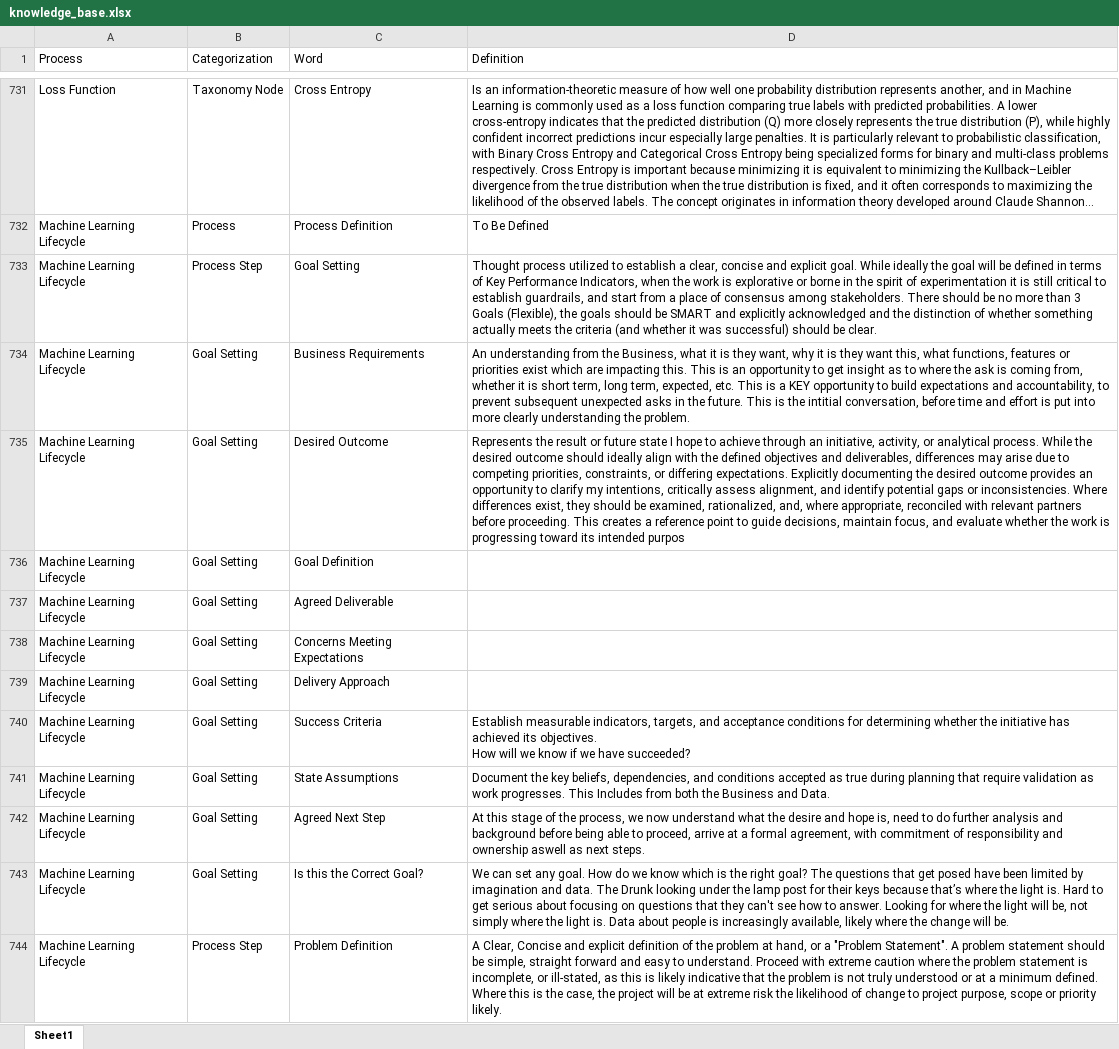
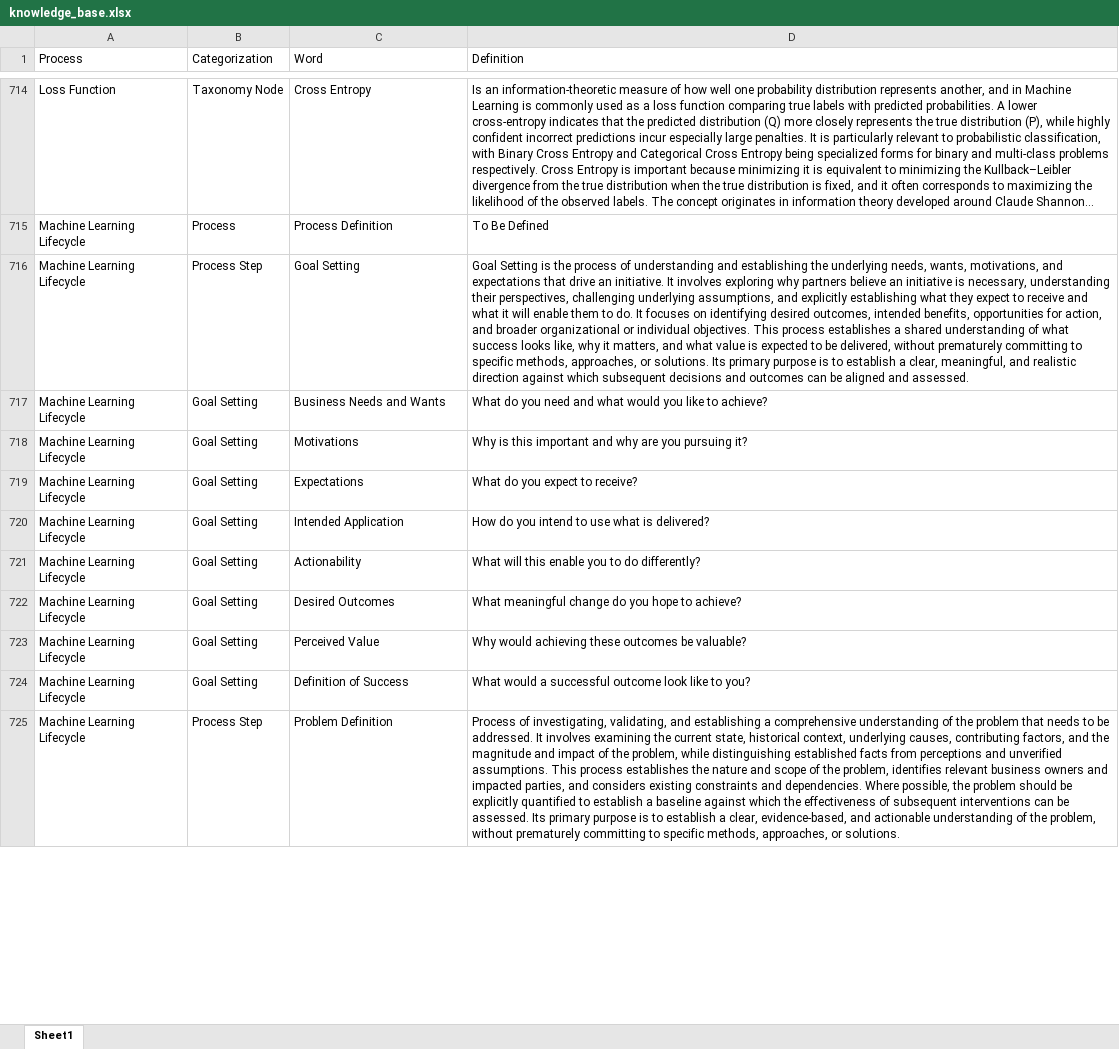
Before and after one commit to derek-dewald/Python_Tools, an Excel workbook: Streamlit/Data/knowledge_base.xlsx, sheet Sheet1, drawn as a sheet; only a part is shown, gaps mark what is left out; long unchanged cells end in …; values as stored, in another font and other column widths than the file's, no borders; removed rows and columns are numbered as before the commit, all else as after; ↵ is a line break in a cell; the diff covers the shown part only; the diff names each change by its address in the sheet, - before the commit and + after, or states it on an @@ line.

```diff
--- a/Streamlit/Data/knowledge_base.xlsx (sheet Sheet1)
+++ b/Streamlit/Data/knowledge_base.xlsx (sheet Sheet1)
-D716 (Definition): Thought process utilized to establish a clear, concise and explicit goal. While ideally the goal will be defined in terms of Key Performance Indicators, when the work is explorative or borne in the spirit of experimentation it is still critical to establish guardrails, and start from a place of consensus among stakeholders. There should be no more than 3 Goals (Flexible), the goals should be SMART and explicitly acknowledged and the distinction of whether something actually meets the criteria (and whether it was successful) should be clear.
+D716 (Definition): Goal Setting is the process of understanding and establishing the underlying needs, wants, motivations, and expectations that drive an initiative. It involves exploring why partners believe an initiative is necessary, understanding their perspectives, challenging underlying assumptions, and explicitly establishing what they expect to receive and what it will enable them to do. It focuses on identifying desired outcomes, intended benefits, opportunities for action, and broader organizational or individual objectives. This process establishes a shared understanding of what success looks like, why it matters, and what value is expected to be delivered, without prematurely committing to specific methods, approaches, or solutions. Its primary purpose is to establish a clear, meaningful, and realistic direction against which subsequent decisions and outcomes can be aligned and assessed.
-C717 (Word): Business Requirements
+C717 (Word): Business Needs and Wants
-D717 (Definition): An understanding from the Business, what it is they want, why it is they want this, what functions, features or priorities exist which are impacting this. This is an opportunity to get insight as to where the ask is coming from, whether it is short term, long term, expected, etc. This is a KEY opportunity to build expectations and accountability, to prevent subsequent unexpected asks in the future. This is the intitial conversation, before time and effort is put into more clearly understanding the problem.
+D717 (Definition): What do you need and what would you like to achieve?
-C718 (Word): Desired Outcome
+C718 (Word): Motivations
-D718 (Definition): Represents the result or future state I hope to achieve through an initiative, activity, or analytical process. While the desired outcome should ideally align with the defined objectives and deliverables, differences may arise due to competing priorities, constraints, or differing expectations. Explicitly documenting the desired outcome provides an opportunity to clarify my intentions, critically assess alignment, and identify potential gaps or inconsistencies. Where differences exist, they should be examined, rationalized, and, where appropriate, reconciled with relevant partners before proceeding. This creates a reference point to guide decisions, maintain focus, and evaluate whether the work is progressing toward its intended purpos
+D718 (Definition): Why is this important and why are you pursuing it?
-row 736: Machine Learning Lifecycle | Goal Setting | Goal Definition
-row 737: Machine Learning Lifecycle | Goal Setting | Agreed Deliverable
-C719 (Word): Concerns Meeting Expectations
+C719 (Word): Expectations
-D719 (Definition): (empty)
+D719 (Definition): What do you expect to receive?
-C720 (Word): Delivery Approach
+C720 (Word): Intended Application
-D720 (Definition): (empty)
+D720 (Definition): How do you intend to use what is delivered?
-C721 (Word): Success Criteria
+C721 (Word): Actionability
-D721 (Definition): Establish measurable indicators, targets, and acceptance conditions for determining whether the initiative has achieved its objectives. ↵ How will we know if we have succeeded?
+D721 (Definition): What will this enable you to do differently?
-C722 (Word): State Assumptions
+C722 (Word): Desired Outcomes
-D722 (Definition): Document the key beliefs, dependencies, and conditions accepted as true during planning that require validation as work progresses. This Includes from both the Business and Data.
+D722 (Definition): What meaningful change do you hope to achieve?
-C723 (Word): Agreed Next Step
+C723 (Word): Perceived Value
-D723 (Definition): At this stage of the process, we now understand what the desire and hope is, need to do further analysis and background before being able to proceed, arrive at a formal agreement, with commitment of responsibility and ownership aswell as next steps.
+D723 (Definition): Why would achieving these outcomes be valuable?
-C724 (Word): Is this the Correct Goal?
+C724 (Word): Definition of Success
-D724 (Definition): We can set any goal. How do we know which is the right goal? The questions that get posed have been limited by imagination and data. The Drunk looking under the lamp post for their keys because that’s where the light is. Hard to get serious about focusing on questions that they can't see how to answer. Looking for where the light will be, not simply where the light is. Data about people is increasingly available, likely where the change will be.
+D724 (Definition): What would a successful outcome look like to you?
-D725 (Definition): A Clear, Concise and explicit definition of the problem at hand, or a "Problem Statement". A problem statement should be simple, straight forward and easy to understand. Proceed with extreme caution where the problem statement is incomplete, or ill-stated, as this is likely indicative that the problem is not truly understood or at a minimum defined. Where this is the case, the project will be at extreme risk the likelihood of change to project purpose, scope or priority likely.
+D725 (Definition): Process of investigating, validating, and establishing a comprehensive understanding of the problem that needs to be addressed. It involves examining the current state, historical context, underlying causes, contributing factors, and the magnitude and impact of the problem, while distinguishing established facts from perceptions and unverified assumptions. This process establishes the nature and scope of the problem, identifies relevant business owners and impacted parties, and considers existing constraints and dependencies. Where possible, the problem should be explicitly quantified to establish a baseline against which the effectiveness of subsequent interventions can be assessed. Its primary purpose is to establish a clear, evidence-based, and actionable understanding of the problem, without prematurely committing to specific methods, approaches, or solutions.
```
Also changed, not shown: 57 added rows, 39 removed rows, 3 moved rows and 93 edited cells elsewhere in this sheet, Streamlit/Data/definitions.xlsx, 9 other files.
